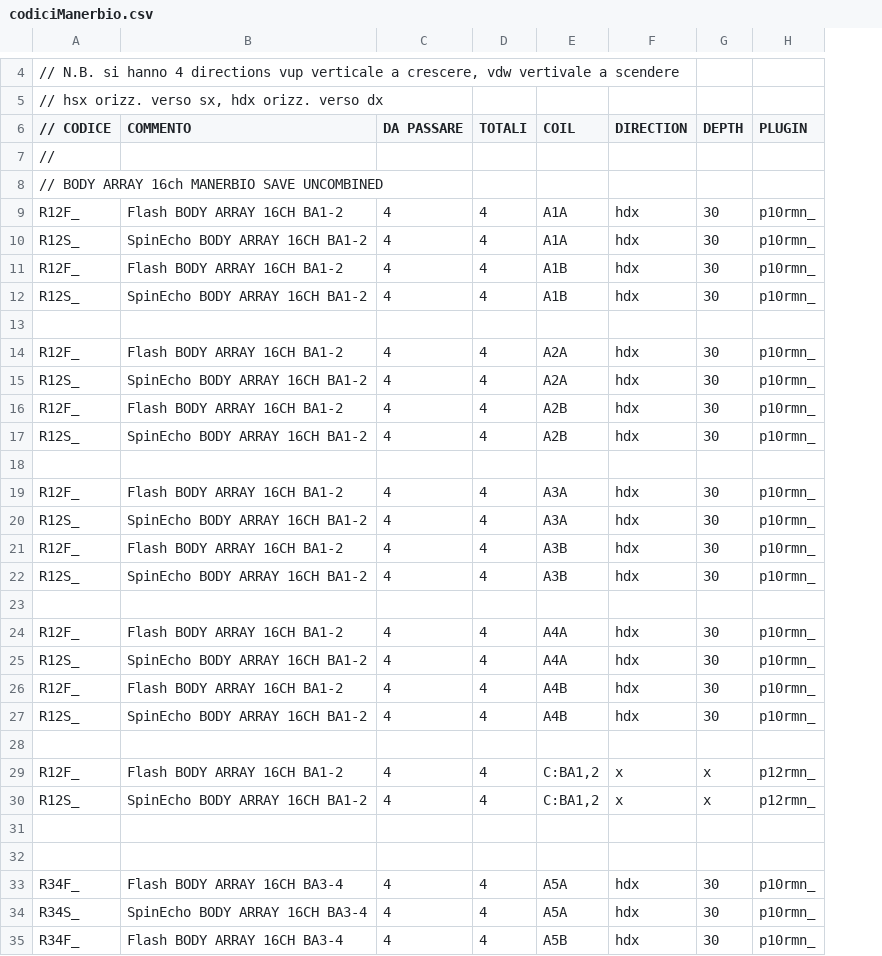
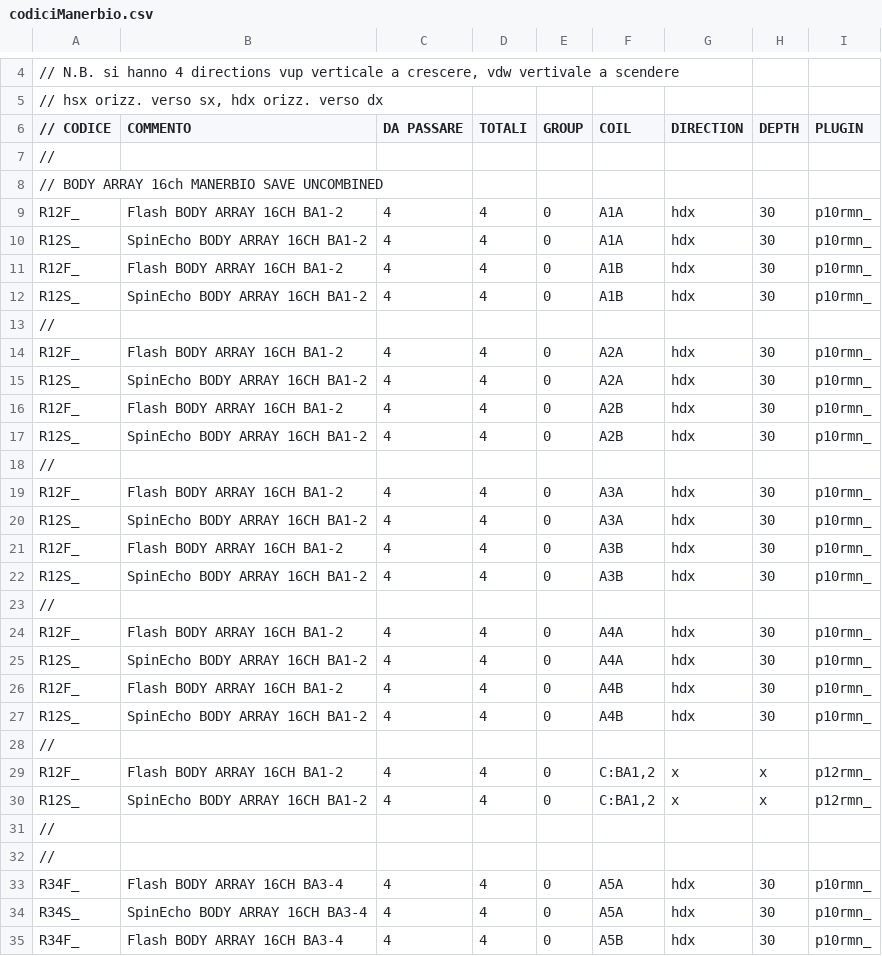
Before and after one commit to albertoduina/ControlliMensili, a CSV file: ControlliMensili/codiciManerbio.csv, drawn as a sheet; only a part is shown, gaps mark what is left out; the diff covers the shown part only; the diff names each change by its address in the sheet, - before the commit and + after, or states it on an @@ line.

```diff
--- a/ControlliMensili/codiciManerbio.csv
+++ b/ControlliMensili/codiciManerbio.csv
+column E (GROUP), rows 9-35: 0 | 0 | 0 | 0 |  | 0 | 0 | 0 | 0 |  | 0 | 0 | 0 | 0 |  | 0 | 0 | 0 | 0 |  | 0 | 0 |  |  | 0 | 0 | 0
-A13 (// CODICE): (empty)
+A13 (// CODICE): //
-A18 (// CODICE): (empty)
+A18 (// CODICE): //
-A23 (// CODICE): (empty)
+A23 (// CODICE): //
-A28 (// CODICE): (empty)
+A28 (// CODICE): //
-A31:A32 (// CODICE): (empty)
+A31:A32 (// CODICE): //
```
Also changed, not shown: 9 edited cells elsewhere in this file, ControlliMensili/codiciDesenzano.csv, ControlliMensili/codiciEsine.csv, 5 other files.
